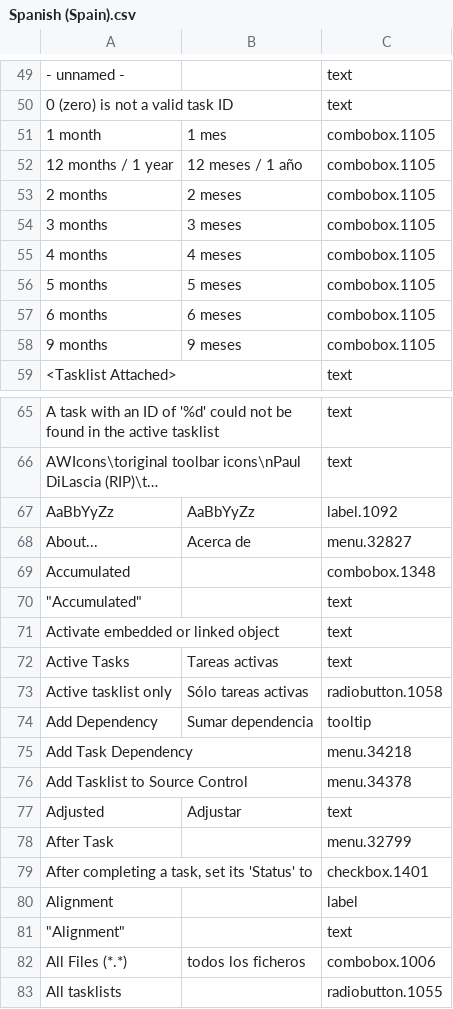
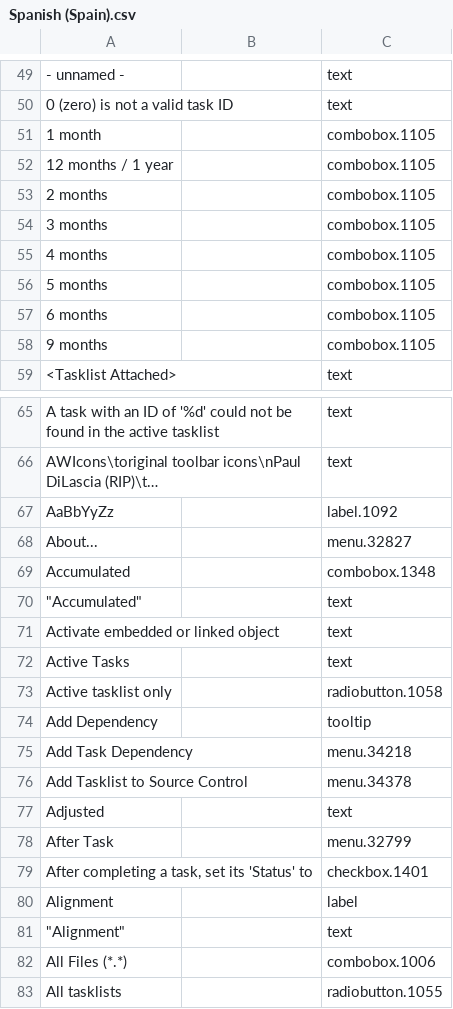
Before and after one commit to abstractspoon/ToDoList_Resources, a CSV file: Translations/Spanish (Spain).csv, drawn as a sheet; only a part is shown, gaps mark what is left out; long unchanged cells end in …; the diff names each change by its address in the sheet, - before the commit and + after, or states it on an @@ line.

Commit message:
Revert "Update Spanish (Spain).csv"
This reverts commit 775faa2f1f53fc66d21a5a685a18b982d7028a1d.

```diff
--- a/Translations/Spanish (Spain).csv
+++ b/Translations/Spanish (Spain).csv
-B51: 1 mes
+B51: (empty)
-B52: 12 meses / 1 año
+B52: (empty)
-B53: 2 meses
+B53: (empty)
-B54: 3 meses
+B54: (empty)
-B55: 4 meses
+B55: (empty)
-B56: 5 meses
+B56: (empty)
-B57: 6 meses
+B57: (empty)
-B58: 9 meses
+B58: (empty)
-B67: AaBbYyZz
+B67: (empty)
-B68: Acerca de
+B68: (empty)
-B72: Tareas activas
+B72: (empty)
-B73: Sólo tareas activas
+B73: (empty)
-B74: Sumar dependencia
+B74: (empty)
-B77: Adjustar
+B77: (empty)
-B82: todos los ficheros
+B82: (empty)
```
